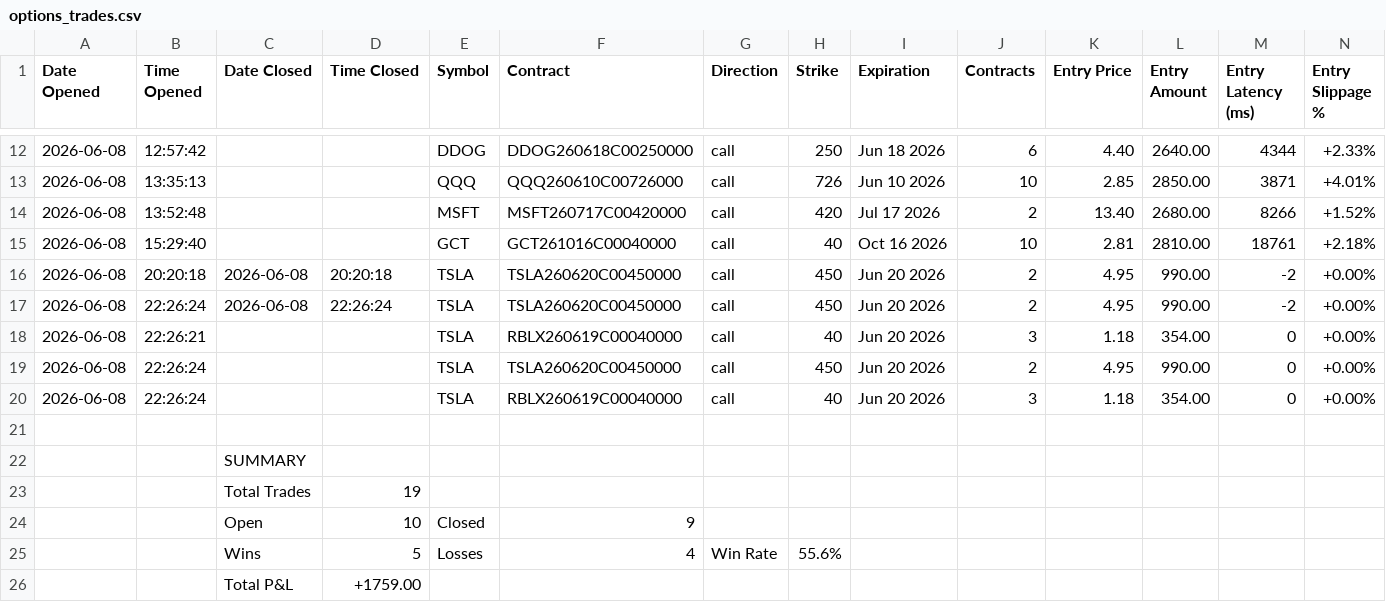
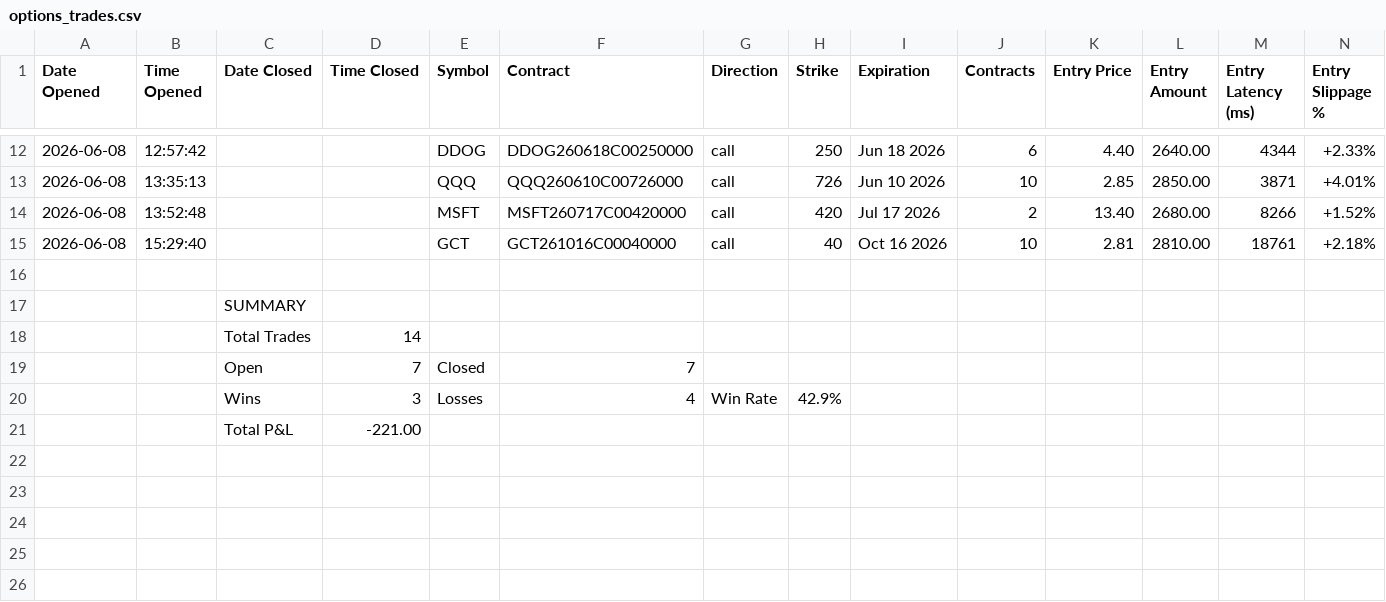
Before and after one commit to SimosProjects/Vela, a CSV file: trades/options_trades.csv, drawn as a sheet; only a part is shown, gaps mark what is left out; removed rows and columns are numbered as before the commit, all else as after; rows hold the shown columns only; the diff names each change by its address in the sheet, - before the commit and + after, or states it on an @@ line.

```diff
--- a/trades/options_trades.csv
+++ b/trades/options_trades.csv
-row 16: 2026-06-08 | 20:20:18 | 2026-06-08 | 20:20:18 | TSLA | TSLA260620C00450000 | call | 450 | Jun 20 2026 | 2 | 4.95 | 990.00 | -2 | +0.00%
-row 17: 2026-06-08 | 22:26:24 | 2026-06-08 | 22:26:24 | TSLA | TSLA260620C00450000 | call | 450 | Jun 20 2026 | 2 | 4.95 | 990.00 | -2 | +0.00%
-row 18: 2026-06-08 | 22:26:21 |  |  | TSLA | RBLX260619C00040000 | call | 40 | Jun 20 2026 | 3 | 1.18 | 354.00 | 0 | +0.00%
-row 19: 2026-06-08 | 22:26:24 |  |  | TSLA | TSLA260620C00450000 | call | 450 | Jun 20 2026 | 2 | 4.95 | 990.00 | 0 | +0.00%
-row 20: 2026-06-08 | 22:26:24 |  |  | TSLA | RBLX260619C00040000 | call | 40 | Jun 20 2026 | 3 | 1.18 | 354.00 | 0 | +0.00%
-D18 (Time Closed): 19
+D18 (Time Closed): 14
-D19 (Time Closed): 10
+D19 (Time Closed): 7
-F19 (Contract): 9
+F19 (Contract): 7
-D20 (Time Closed): 5
+D20 (Time Closed): 3
-H20 (Strike): 55.6%
+H20 (Strike): 42.9%
-D21 (Time Closed): +1759.00
+D21 (Time Closed): -221.00
```
Also changed, not shown: 1 other file.
